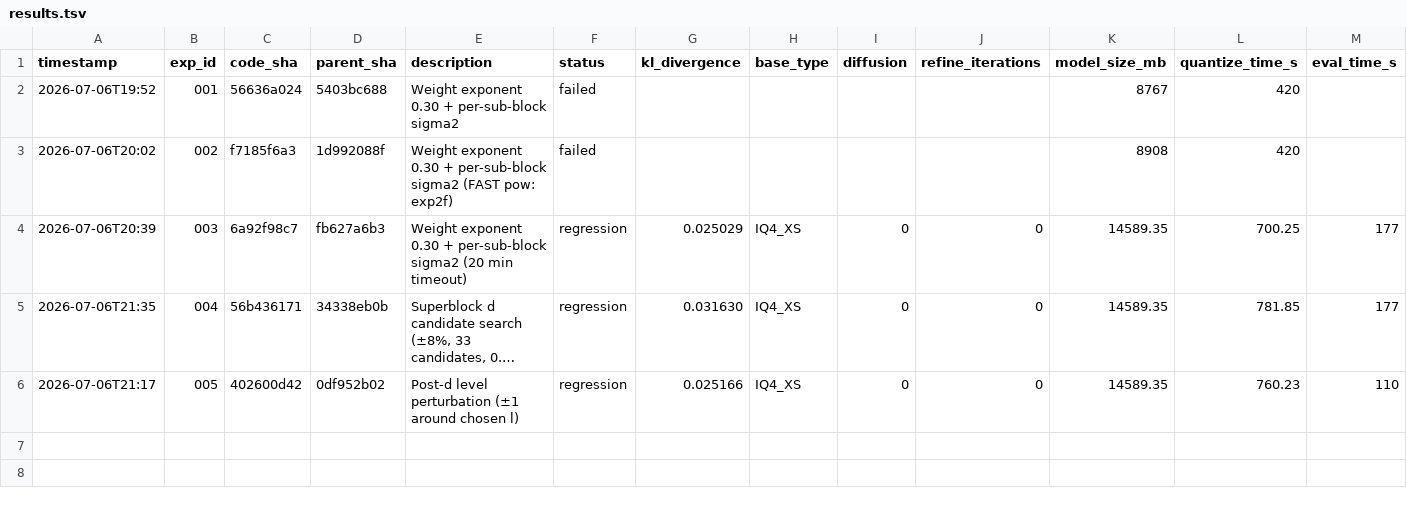
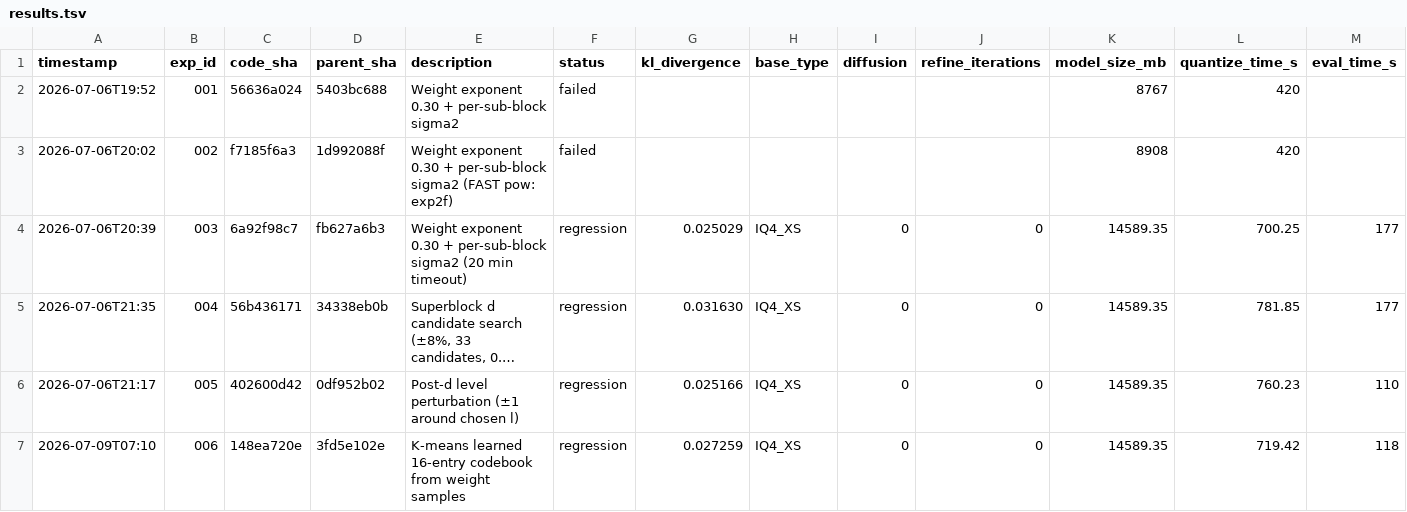
Before and after one commit to vektorprime/llama.cpp, a TSV file: tools/auto-quantize/results.tsv, drawn as a sheet; only a part is shown; long unchanged cells end in …; rows hold the shown columns only; the diff names each change by its address in the sheet, - before the commit and + after, or states it on an @@ line.

Commit message:
auto-research: record exp-006 (regression/null)

```diff
--- a/tools/auto-quantize/results.tsv
+++ b/tools/auto-quantize/results.tsv
+row 7: 2026-07-09T07:10 | 006 | 148ea720e | 3fd5e102e | K-means learned 16-entry codebook from weight samples | regression | 0.027259 | IQ4_XS | 0 | 0 | 14589.35 | 719.42 | 118
```
Also changed, not shown: 1 other file.
